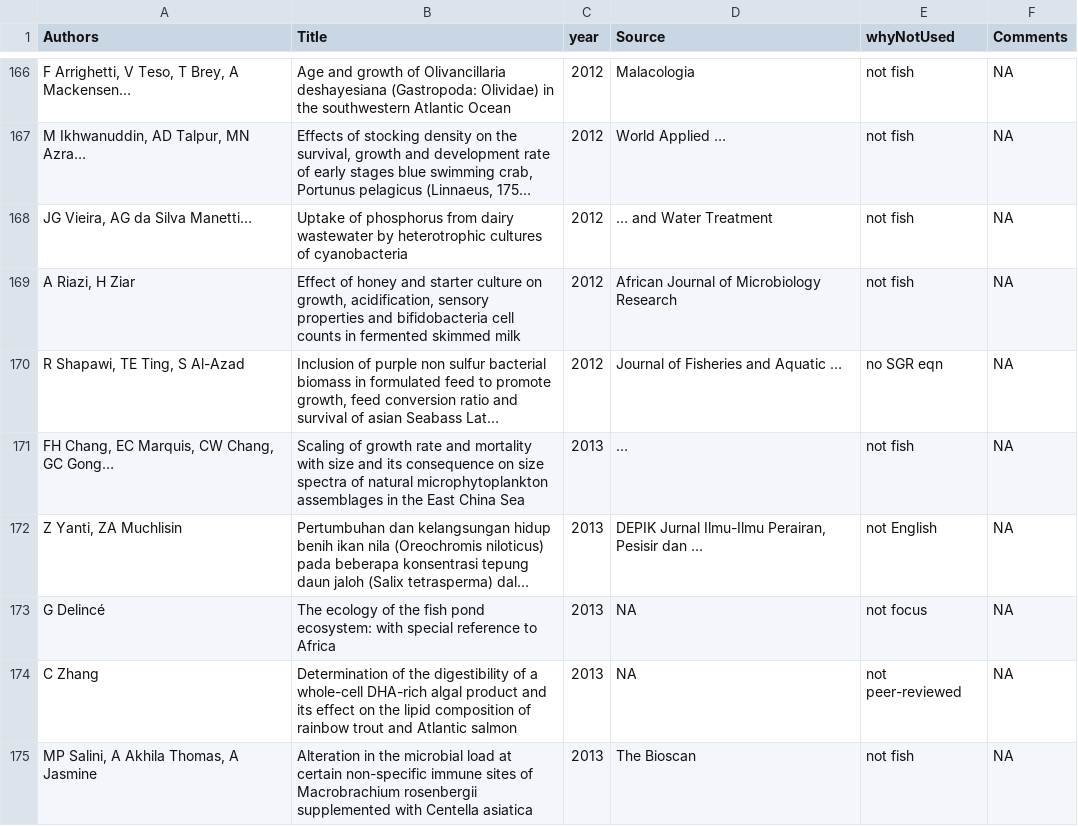
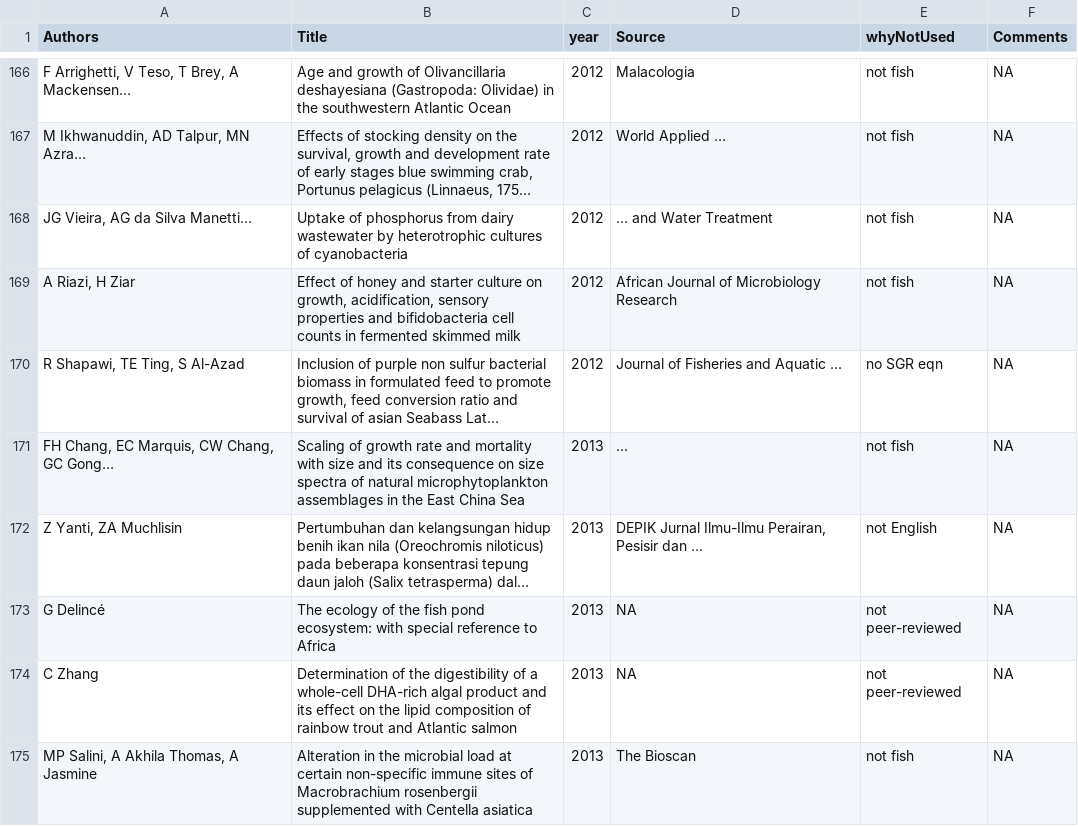
Before and after one commit to droglenc/SGR, a CSV file: data/noSGR.csv, drawn as a sheet; only a part is shown, gaps mark what is left out; long unchanged cells end in …; the diff names each change by its address in the sheet, - before the commit and + after, or states it on an @@ line.

```diff
--- a/data/noSGR.csv
+++ b/data/noSGR.csv
-E173 (whyNotUsed): not focus
+E173 (whyNotUsed): not peer-reviewed
```
Also changed, not shown: data/SGR.csv, 8 other files.
